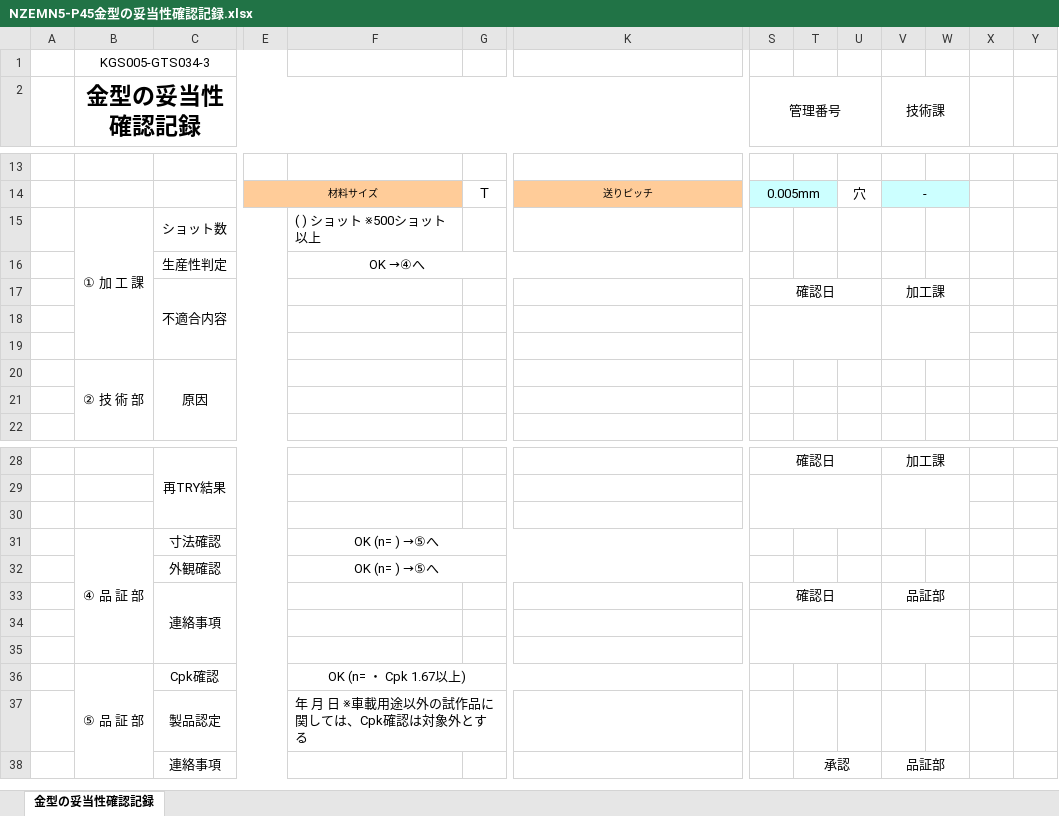
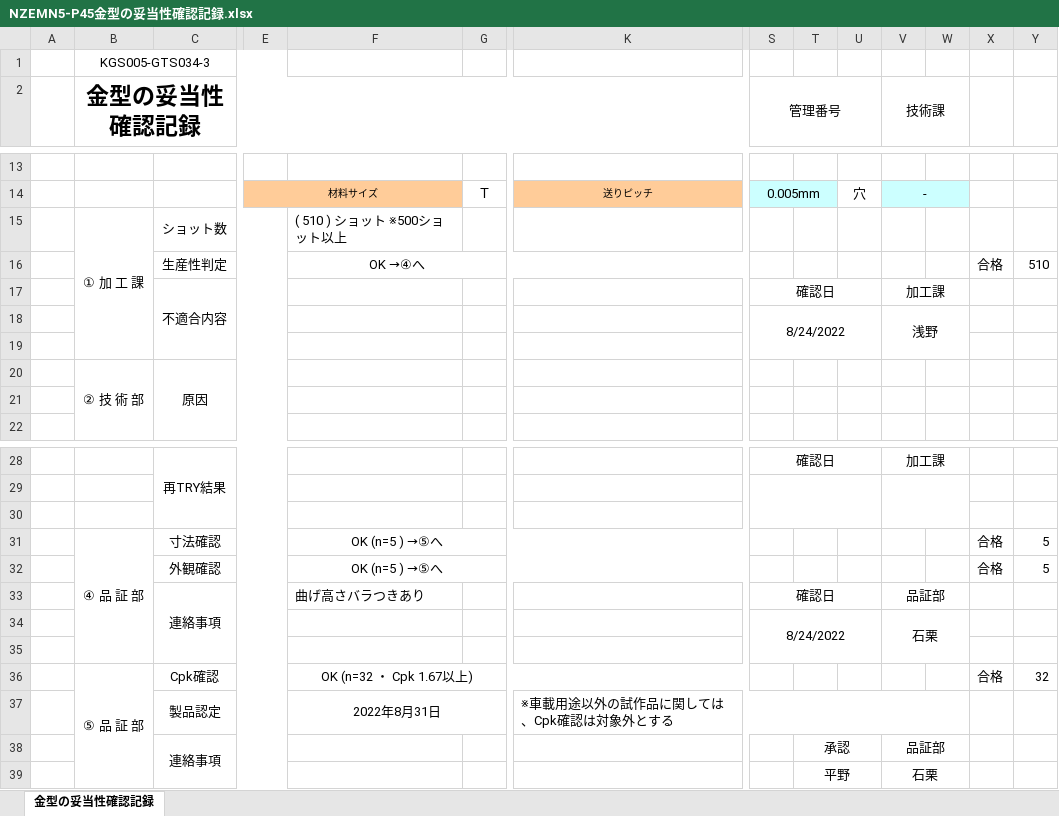
Before and after one commit to Yasu2019/production_20250101, an Excel workbook: db/documents/NZEMN5-P45金型の妥当性確認記録.xlsx, sheet 金型の妥当性確認記録, drawn as a sheet; only a part is shown, gaps mark what is left out; values as stored, in another font and other column widths than the file's, no borders; charts and pictures not drawn; removed rows and columns are numbered as before the commit, all else as after; rows hold the shown columns only; the diff names each change by its address in the sheet, - before the commit and + after, or states it on an @@ line.

```diff
--- a/db/documents/NZEMN5-P45金型の妥当性確認記録.xlsx (sheet 金型の妥当性確認記録)
+++ b/db/documents/NZEMN5-P45金型の妥当性確認記録.xlsx (sheet 金型の妥当性確認記録)
-F15: ( ) ショット ※500ショット以上
+F15: ( 510 ) ショット ※500ショット以上
-X16: (empty)
+X16: 合格
-Y16: (empty)
+Y16: 510
-row 18: (empty)
+row 18:  |  |  |  |  |  |  | 8/24/2022 |  |  | 浅野
-F31:F32: OK (n= ) →⑤へ
+F31:F32: OK (n=5 ) →⑤へ
-X31:X32: (empty)
+X31:X32: 合格
-Y31:Y32: (empty)
+Y31:Y32: 5
-F33: (empty)
+F33: 曲げ高さバラつきあり
+row 34:  |  |  |  |  |  |  | 8/24/2022 |  |  | 石栗
-S34:U35 merged
-V34:W35 merged
-row 35: (empty)
-F36: OK (n= ・ Cpk 1.67以上)
+F36: OK (n=32 ・ Cpk 1.67以上)
-X36: (empty)
+X36: 合格
-Y36: (empty)
+Y36: 32
-row 37:  |  | 製品認定 |  | 年 月 日 ※車載用途以外の試作品に関しては、Cpk確認は対象外とする
+row 37:  |  | 製品認定 |  | 2022年8月31日 |  | ※車載用途以外の試作品に関しては、Cpk確認は対象外とする
+row 39:  |  |  |  |  |  |  |  | 平野 |  | 石栗
```
Also changed, not shown: charts or pictures, 18 other files.
